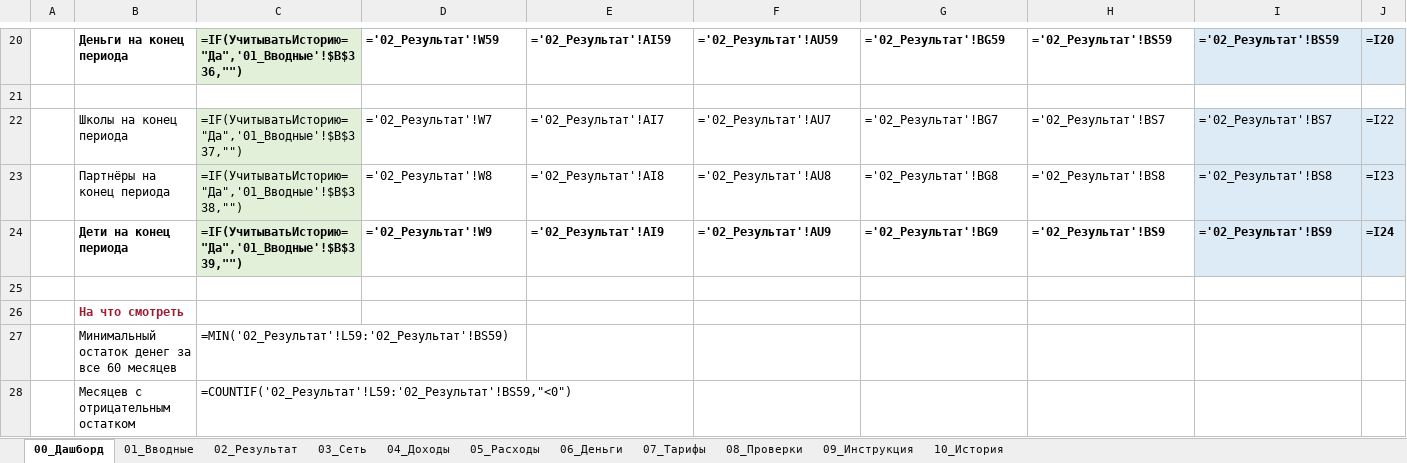
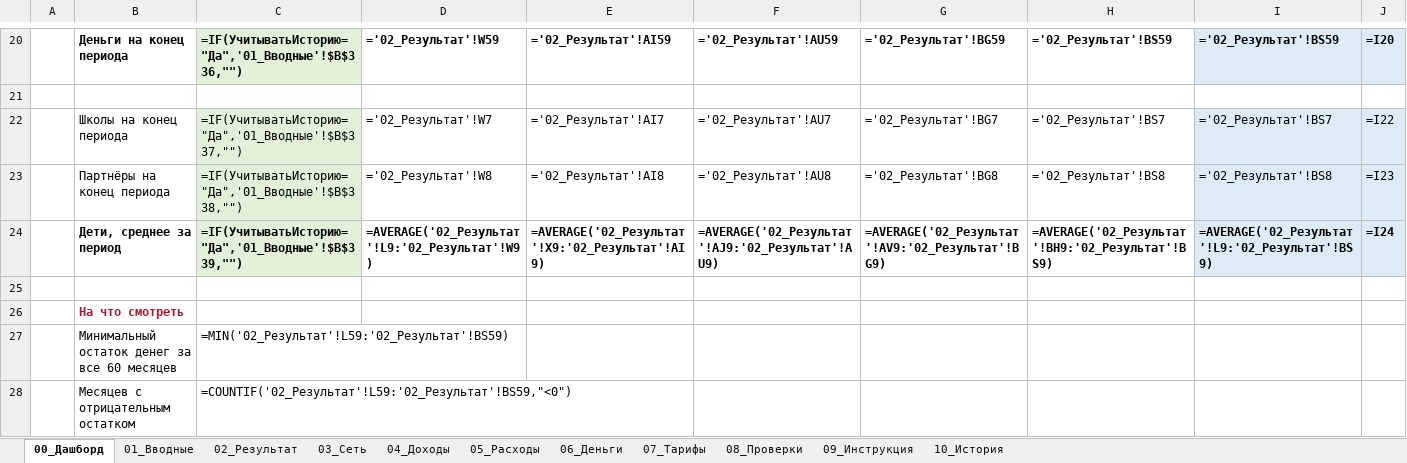
Before and after one commit to vsalenko2026/Spartak, an Excel workbook: model/Spartak_V9_0.xlsx, sheet 00_Дашборд, drawn as a sheet; only a part is shown, gaps mark what is left out; values as stored, in another font and other column widths than the file's, no borders; formulas without a stored value are shown as written; charts and pictures not drawn; removed rows and columns are numbered as before the commit, all else as after; the diff names each change by its address in the sheet, - before the commit and + after, or states it on an @@ line.

```diff
--- a/model/Spartak_V9_0.xlsx (sheet 00_Дашборд)
+++ b/model/Spartak_V9_0.xlsx (sheet 00_Дашборд)
-row 24:  | Дети на конец периода | =IF(УчитыватьИсторию="Да",'01_Вводные'!$B$339,"") | ='02_Результат'!W9 | ='02_Результат'!AI9 | ='02_Результат'!AU9 | ='02_Результат'!BG9 | ='02_Результат'!BS9 | ='02_Результат'!BS9 | =I24
+row 24:  | Дети, среднее за период | =IF(УчитыватьИсторию="Да",'01_Вводные'!$B$339,"") | =AVERAGE('02_Результат'!L9:'02_Результат'!W9) | =AVERAGE('02_Результат'!X9:'02_Результат'!AI9) | =AVERAGE('02_Результат'!AJ9:'02_Результат'!AU9) | =AVERAGE('02_Результат'!AV9:'02_Результат'!BG9) | =AVERAGE('02_Результат'!BH9:'02_Результат'!BS9) | =AVERAGE('02_Результат'!L9:'02_Результат'!BS9) | =I24
```
Also changed, not shown: sheet 02_Результат, 3 other files.
